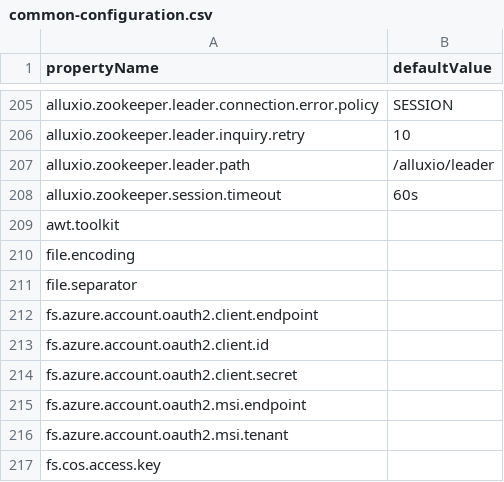
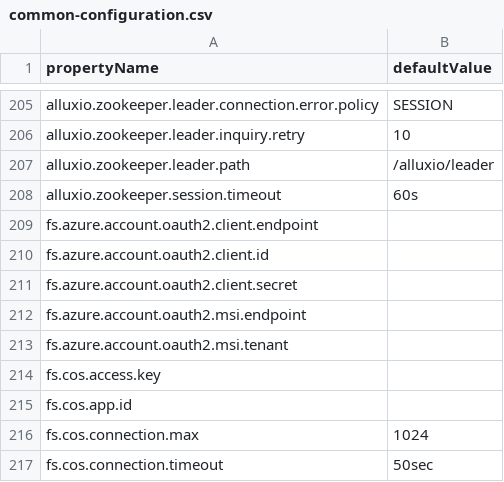
Before and after one commit to huanghua78/alluxio, a CSV file: docs/_data/table/common-configuration.csv, drawn as a sheet; only a part is shown, gaps mark what is left out; the shorter side is filled out with more unchanged rows; the diff covers the shown part only; the diff names each change by its address in the sheet, - before the commit and + after, or states it on an @@ line.

```diff
--- a/docs/_data/table/common-configuration.csv
+++ b/docs/_data/table/common-configuration.csv
-row 209: awt.toolkit
-row 210: file.encoding
-row 211: file.separator
```
Also changed, not shown: 52 removed rows elsewhere in this file, 1 other file.
